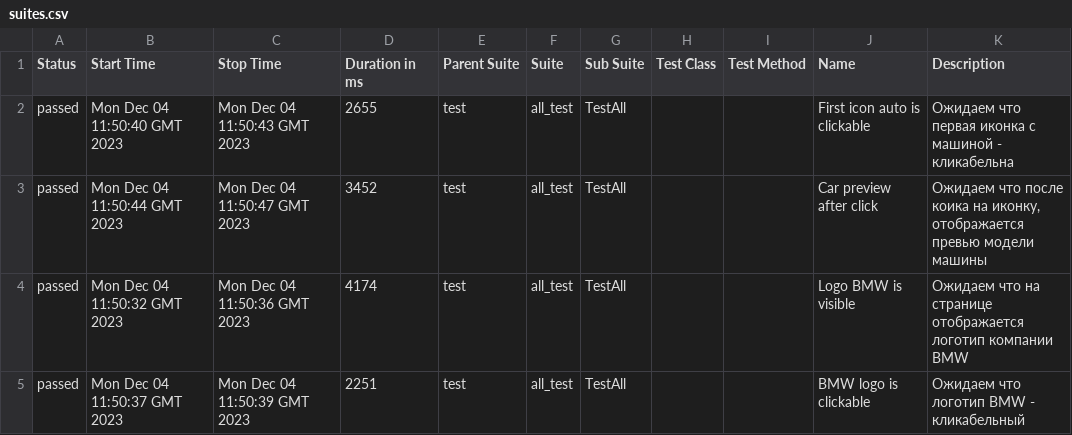
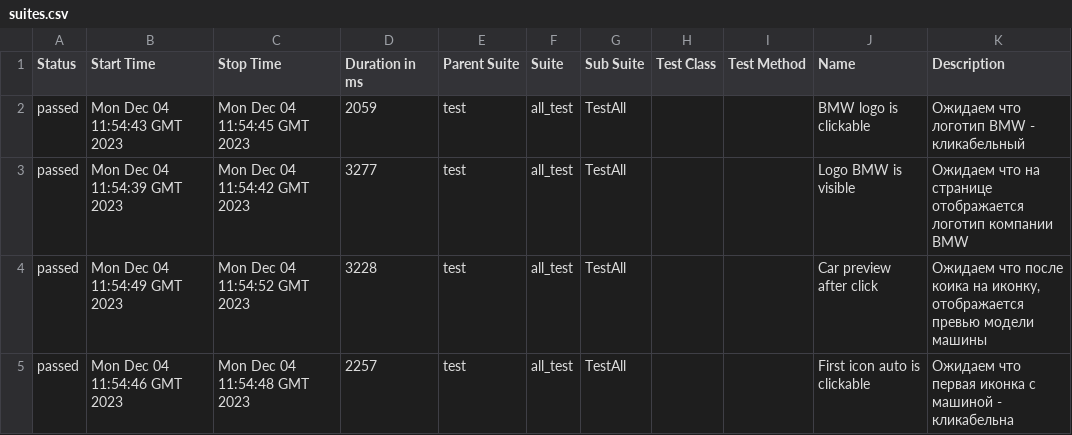
Before and after one commit to sapfire65/web_automation_frameworck, a CSV file: data/suites.csv, drawn as a sheet.

```diff
--- a/data/suites.csv
+++ b/data/suites.csv
@@ -1,5 +1,5 @@
 "Status","Start Time","Stop Time","Duration in ms","Parent Suite","Suite","Sub Suite","Test Class","Test Method","Name","Description"
-"passed","Mon Dec 04 11:50:40 GMT 2023","Mon Dec 04 11:50:43 GMT 2023","2655","test","all_test","TestAll","","","First icon auto is clickable","Ожидаем что первая иконка с машиной - кликабельна"
-"passed","Mon Dec 04 11:50:44 GMT 2023","Mon Dec 04 11:50:47 GMT 2023","3452","test","all_test","TestAll","","","Car preview after click","Ожидаем что после коика на иконку, отображается превью модели машины"
-"passed","Mon Dec 04 11:50:32 GMT 2023","Mon Dec 04 11:50:36 GMT 2023","4174","test","all_test","TestAll","","","Logo BMW is visible","Ожидаем что на странице отображается логотип компании BMW"
-"passed","Mon Dec 04 11:50:37 GMT 2023","Mon Dec 04 11:50:39 GMT 2023","2251","test","all_test","TestAll","","","BMW logo is clickable","Ожидаем что логотип BMW - кликабельный"
+"passed","Mon Dec 04 11:54:43 GMT 2023","Mon Dec 04 11:54:45 GMT 2023","2059","test","all_test","TestAll","","","BMW logo is clickable","Ожидаем что логотип BMW - кликабельный"
+"passed","Mon Dec 04 11:54:39 GMT 2023","Mon Dec 04 11:54:42 GMT 2023","3277","test","all_test","TestAll","","","Logo BMW is visible","Ожидаем что на странице отображается логотип компании BMW"
+"passed","Mon Dec 04 11:54:49 GMT 2023","Mon Dec 04 11:54:52 GMT 2023","3228","test","all_test","TestAll","","","Car preview after click","Ожидаем что после коика на иконку, отображается превью модели машины"
+"passed","Mon Dec 04 11:54:46 GMT 2023","Mon Dec 04 11:54:48 GMT 2023","2257","test","all_test","TestAll","","","First icon auto is clickable","Ожидаем что первая иконка с машиной - кликабельна"
```
Also changed, not shown: 34 other files.
